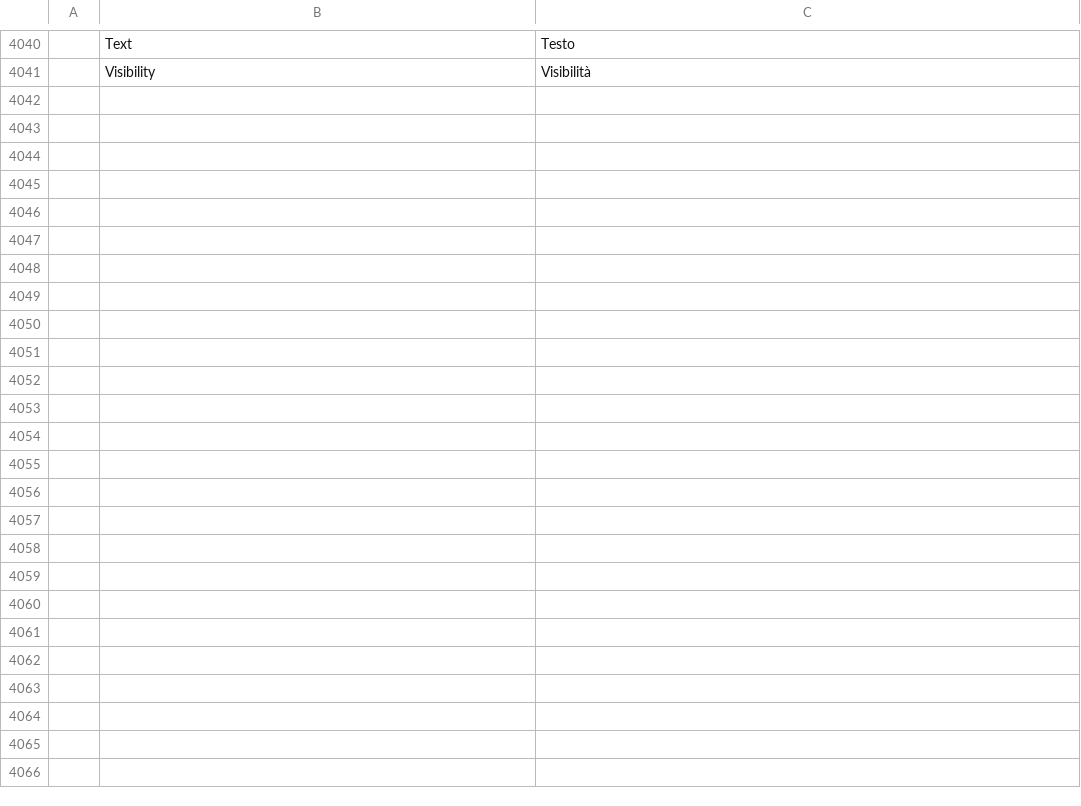
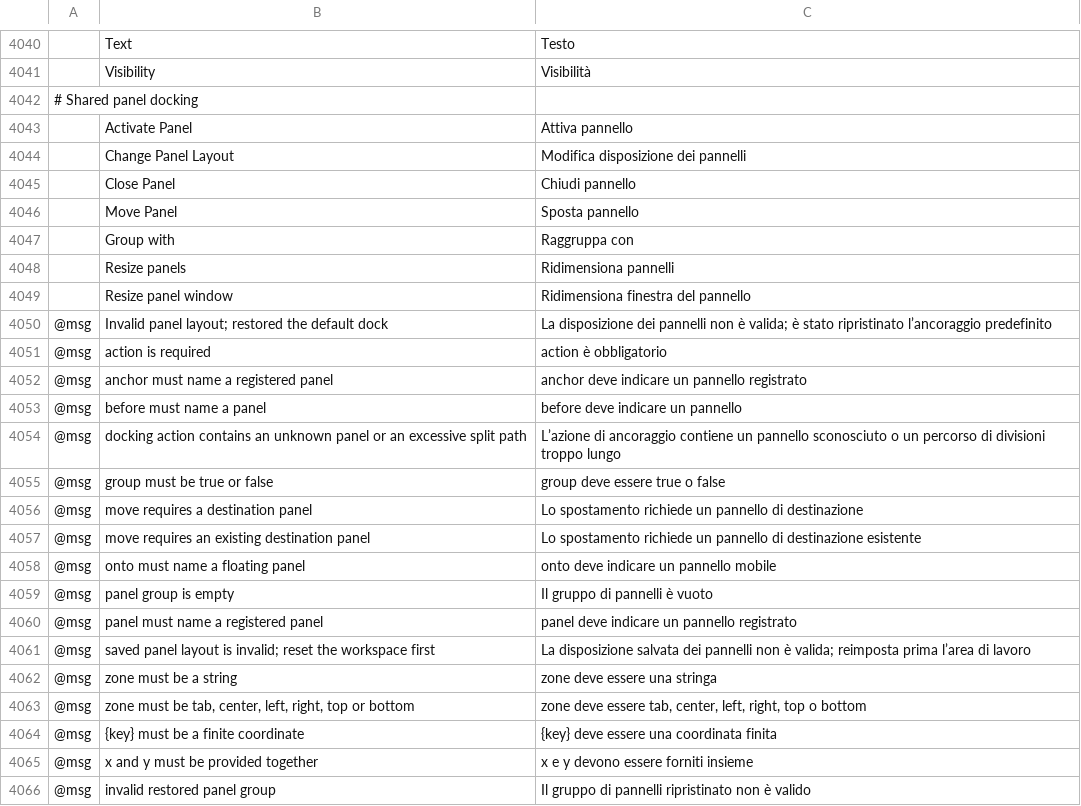
Before and after one commit to SiteSentrix/StitchFoundry, a TSV file: crates/ui-egui/src/i18n/it.tsv, drawn as a sheet; only a part is shown, gaps mark what is left out; the diff names each change by its address in the sheet, - before the commit and + after, or states it on an @@ line.

```diff
--- a/crates/ui-egui/src/i18n/it.tsv
+++ b/crates/ui-egui/src/i18n/it.tsv
+row 4042: # Shared panel docking
+row 4043:  | Activate Panel | Attiva pannello
+row 4044:  | Change Panel Layout | Modifica disposizione dei pannelli
+row 4045:  | Close Panel | Chiudi pannello
+row 4046:  | Move Panel | Sposta pannello
+row 4047:  | Group with | Raggruppa con
+row 4048:  | Resize panels | Ridimensiona pannelli
+row 4049:  | Resize panel window | Ridimensiona finestra del pannello
+row 4050: @msg | Invalid panel layout; restored the default dock | La disposizione dei pannelli non è valida; è stato ripristinato l’ancoraggio predefinito
+row 4051: @msg | action is required | action è obbligatorio
+row 4052: @msg | anchor must name a registered panel | anchor deve indicare un pannello registrato
+row 4053: @msg | before must name a panel | before deve indicare un pannello
+row 4054: @msg | docking action contains an unknown panel or an excessive split path | L’azione di ancoraggio contiene un pannello sconosciuto o un percorso di divisioni troppo lungo
+row 4055: @msg | group must be true or false | group deve essere true o false
+row 4056: @msg | move requires a destination panel | Lo spostamento richiede un pannello di destinazione
+row 4057: @msg | move requires an existing destination panel | Lo spostamento richiede un pannello di destinazione esistente
+row 4058: @msg | onto must name a floating panel | onto deve indicare un pannello mobile
+row 4059: @msg | panel group is empty | Il gruppo di pannelli è vuoto
+row 4060: @msg | panel must name a registered panel | panel deve indicare un pannello registrato
+row 4061: @msg | saved panel layout is invalid; reset the workspace first | La disposizione salvata dei pannelli non è valida; reimposta prima l’area di lavoro
+row 4062: @msg | zone must be a string | zone deve essere una stringa
+row 4063: @msg | zone must be tab, center, left, right, top or bottom | zone deve essere tab, center, left, right, top o bottom
+row 4064: @msg | {key} must be a finite coordinate | {key} deve essere una coordinata finita
+row 4065: @msg | x and y must be provided together | x e y devono essere forniti insieme
+row 4066: @msg | invalid restored panel group | Il gruppo di pannelli ripristinato non è valido
```
Also changed, not shown: crates/ui-egui/src/i18n/de.tsv, crates/ui-egui/src/i18n/fr.tsv, 30 other files.
